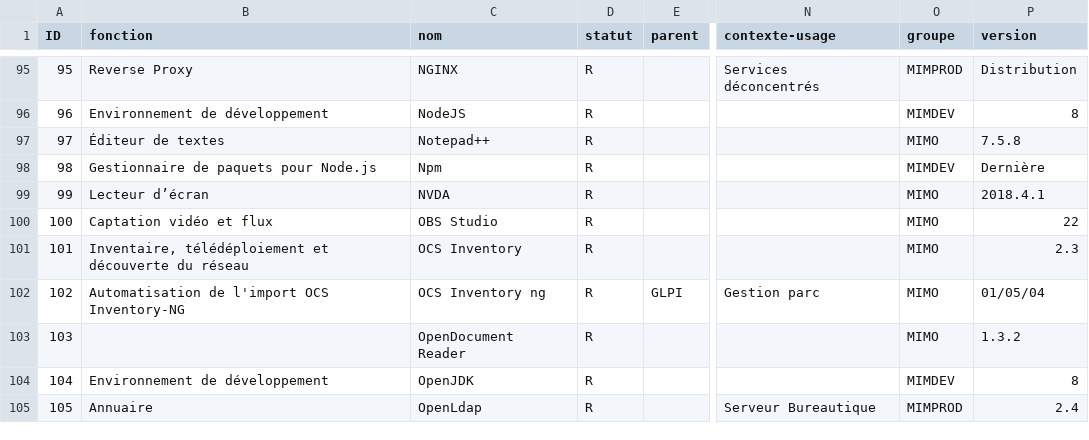
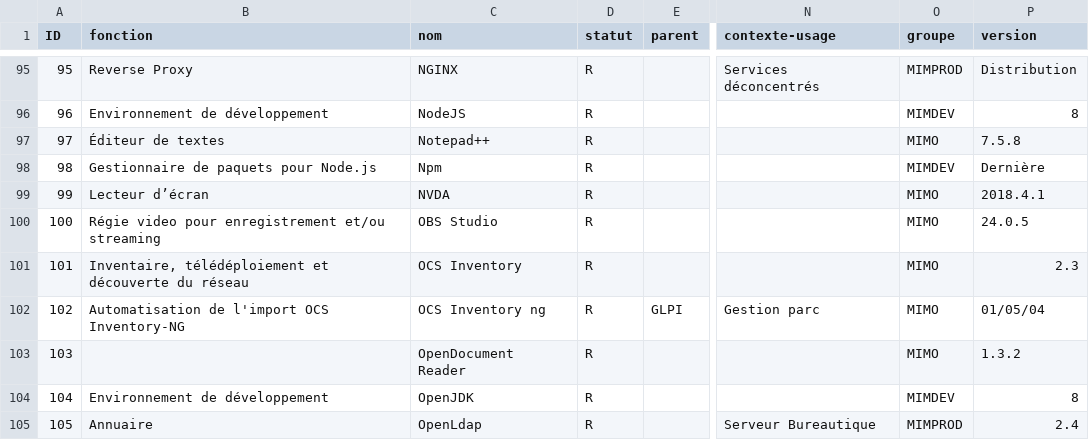
Before and after one commit to dzc34/sill, a CSV file: 2020/sill-2020.csv, drawn as a sheet; only a part is shown, gaps mark what is left out; the diff names each change by its address in the sheet, - before the commit and + after, or states it on an @@ line.

Commit message:
Mise à jour OBS Studio

```diff
--- a/2020/sill-2020.csv
+++ b/2020/sill-2020.csv
-B100 (fonction): Captation vidéo et flux
+B100 (fonction): Régie video pour enregistrement et/ou streaming
-P100 (version): 22
+P100 (version): 24.0.5
```
